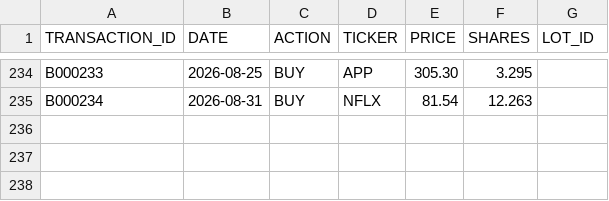
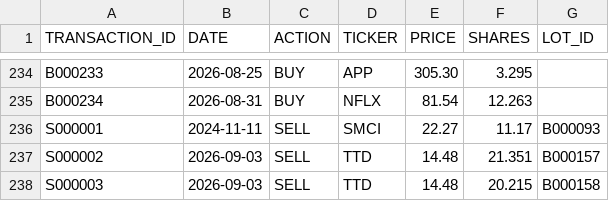
Before and after one commit to craigrow/Simple_Portfolio, a CSV file: portfolios/foolish_portfolio/transactions.csv, drawn as a sheet; only a part is shown, gaps mark what is left out; the diff names each change by its address in the sheet, - before the commit and + after, or states it on an @@ line.

Commit message:
Record SMCI and TTD sales

```diff
--- a/portfolios/foolish_portfolio/transactions.csv
+++ b/portfolios/foolish_portfolio/transactions.csv
+row 236: S000001 | 2024-11-11 | SELL | SMCI | 22.27 | 11.17 | B000093
+row 237: S000002 | 2026-09-03 | SELL | TTD | 14.48 | 21.351 | B000157
+row 238: S000003 | 2026-09-03 | SELL | TTD | 14.48 | 20.215 | B000158
```
Also changed, not shown: 3 other files.
